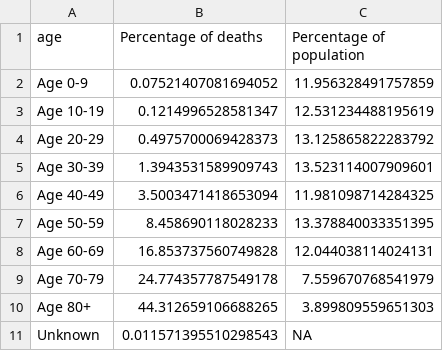
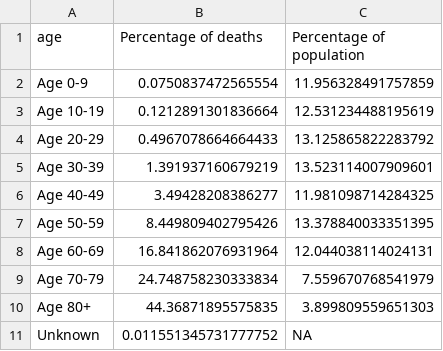
Before and after one commit to Baltimore-Sun/md-covid-scraper, a CSV file: age_graphic.csv, drawn as a sheet.

```diff
--- a/age_graphic.csv
+++ b/age_graphic.csv
@@ -1,11 +1,11 @@
 age,Percentage of deaths,Percentage of population
-Age 0-9,0.07521407081694052,11.956328491757859
-Age 10-19,0.1214996528581347,12.531234488195619
-Age 20-29,0.4975700069428373,13.125865822283792
-Age 30-39,1.3943531589909743,13.523114007909601
-Age 40-49,3.5003471418653094,11.981098714284325
-Age 50-59,8.458690118028233,13.378840033351395
-Age 60-69,16.853737560749828,12.044038114024131
-Age 70-79,24.774357787549178,7.559670768541979
-Age 80+,44.312659106688265,3.899809559651303
-Unknown,0.011571395510298543,NA
+Age 0-9,0.0750837472565554,11.956328491757859
+Age 10-19,0.1212891301836664,12.531234488195619
+Age 20-29,0.4967078664664433,13.125865822283792
+Age 30-39,1.391937160679219,13.523114007909601
+Age 40-49,3.49428208386277,11.981098714284325
+Age 50-59,8.449809402795426,13.378840033351395
+Age 60-69,16.841862076931964,12.044038114024131
+Age 70-79,24.748758230333834,7.559670768541979
+Age 80+,44.36871895575835,3.899809559651303
+Unknown,0.011551345731777752,NA
```
Also changed, not shown: big-table.csv, graphic-top.csv, 4 other files.
